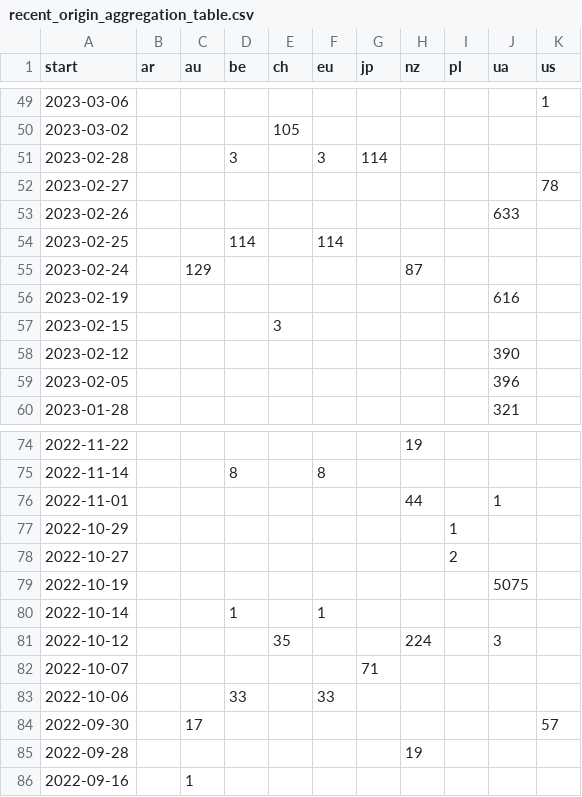
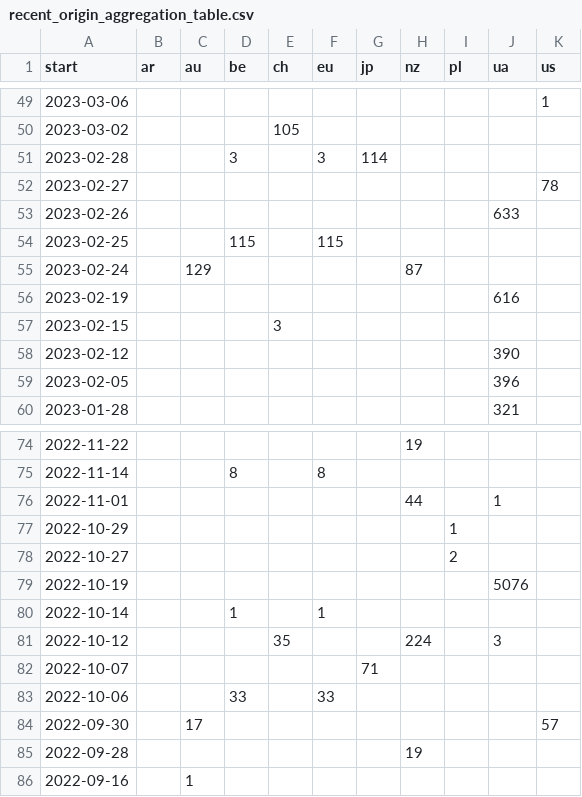
Before and after one commit to correctiv/ru-sanctions-dashboard, a CSV file: src/data/recent_origin_aggregation_table.csv, drawn as a sheet; only a part is shown, gaps mark what is left out.

Commit message:
:robot: automatic data build

```diff
--- a/src/data/recent_origin_aggregation_table.csv
+++ b/src/data/recent_origin_aggregation_table.csv
@@ -53,3 +53,3 @@ start,ar,au,be,ch,eu,jp,nz,pl,ua,us
 2023-02-26,,,,,,,,,633,
-2023-02-25,,,114,,114,,,,,
+2023-02-25,,,115,,115,,,,,
 2023-02-24,,129,,,,,87,,,
@@ -78,3 +78,3 @@ start,ar,au,be,ch,eu,jp,nz,pl,ua,us
 2022-10-27,,,,,,,,2,,
-2022-10-19,,,,,,,,,5075,
+2022-10-19,,,,,,,,,5076,
 2022-10-14,,,1,,1,,,,,
```
Also changed, not shown: src/data/sanctions_timeline_2014-2022.csv, 1 other file.
